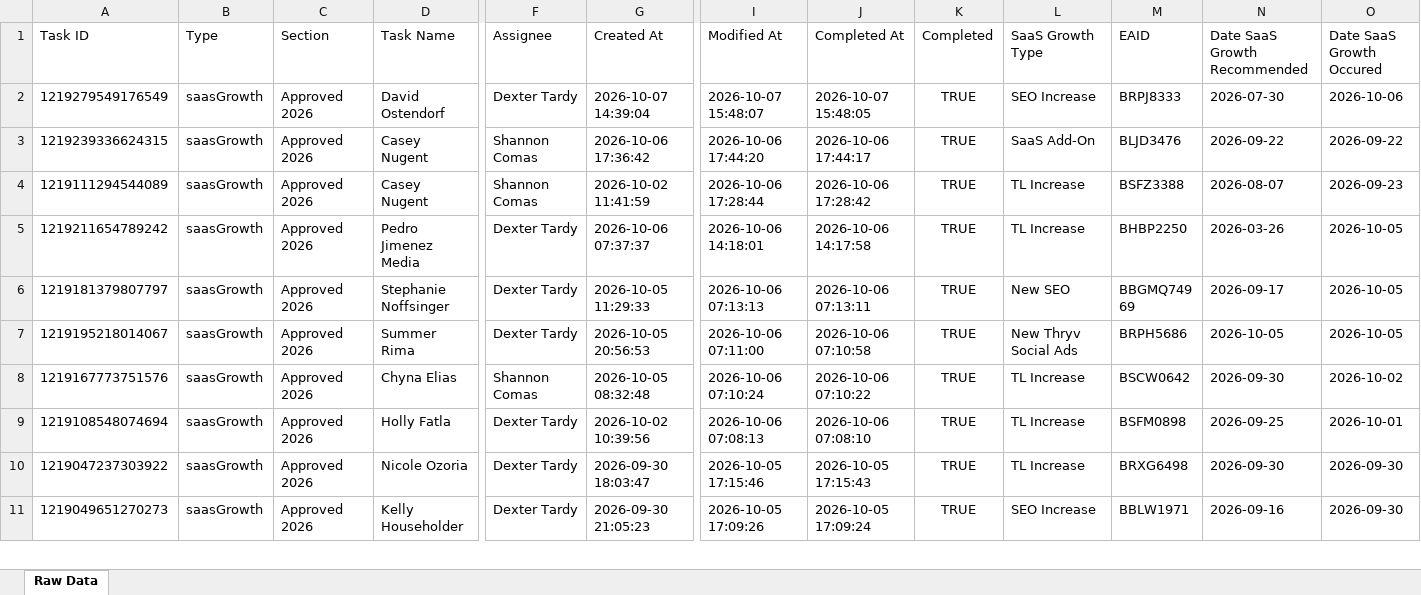
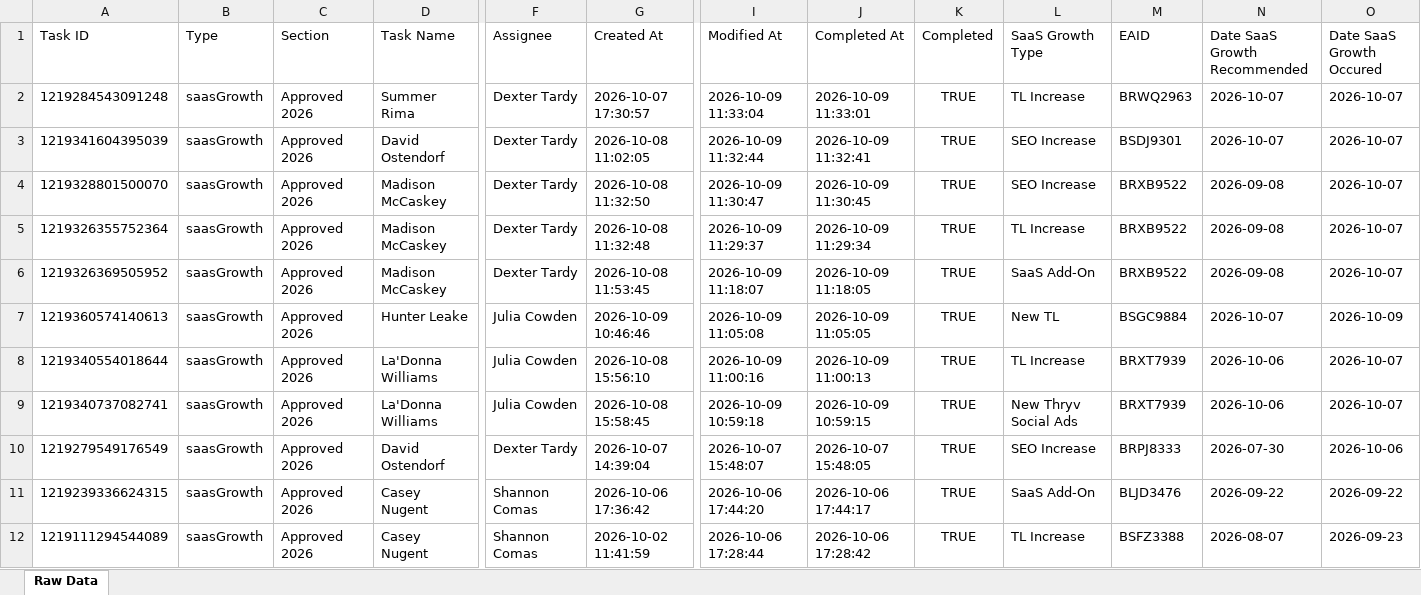
Before and after one commit to timramosthryv/saas-growth-dashboard, an Excel workbook: data.xlsx, sheet Raw Data, drawn as a sheet; only a part is shown, gaps mark what is left out; the shorter side is filled out with more unchanged rows; values as stored, in another font and other column widths than the file's, no borders; rows hold the shown columns only; the diff names each change by its address in the sheet, - before the commit and + after, or states it on an @@ line.

```diff
--- a/data.xlsx (sheet Raw Data)
+++ b/data.xlsx (sheet Raw Data)
+row 2: 1219284543091248 | saasGrowth | Approved 2026 | Summer Rima | Dexter Tardy | 2026-10-07 17:30:57 | 2026-10-09 11:33:04 | 2026-10-09 11:33:01 | TRUE | TL Increase | BRWQ2963 | 2026-10-07 | 2026-10-07
+row 3: 1219341604395039 | saasGrowth | Approved 2026 | David Ostendorf | Dexter Tardy | 2026-10-08 11:02:05 | 2026-10-09 11:32:44 | 2026-10-09 11:32:41 | TRUE | SEO Increase | BSDJ9301 | 2026-10-07 | 2026-10-07
+row 4: 1219328801500070 | saasGrowth | Approved 2026 | Madison McCaskey | Dexter Tardy | 2026-10-08 11:32:50 | 2026-10-09 11:30:47 | 2026-10-09 11:30:45 | TRUE | SEO Increase | BRXB9522 | 2026-09-08 | 2026-10-07
+row 5: 1219326355752364 | saasGrowth | Approved 2026 | Madison McCaskey | Dexter Tardy | 2026-10-08 11:32:48 | 2026-10-09 11:29:37 | 2026-10-09 11:29:34 | TRUE | TL Increase | BRXB9522 | 2026-09-08 | 2026-10-07
+row 6: 1219326369505952 | saasGrowth | Approved 2026 | Madison McCaskey | Dexter Tardy | 2026-10-08 11:53:45 | 2026-10-09 11:18:07 | 2026-10-09 11:18:05 | TRUE | SaaS Add-On | BRXB9522 | 2026-09-08 | 2026-10-07
+row 7: 1219360574140613 | saasGrowth | Approved 2026 | Hunter Leake | Julia Cowden | 2026-10-09 10:46:46 | 2026-10-09 11:05:08 | 2026-10-09 11:05:05 | TRUE | New TL | BSGC9884 | 2026-10-07 | 2026-10-09
+row 8: 1219340554018644 | saasGrowth | Approved 2026 | La'Donna Williams | Julia Cowden | 2026-10-08 15:56:10 | 2026-10-09 11:00:16 | 2026-10-09 11:00:13 | TRUE | TL Increase | BRXT7939 | 2026-10-06 | 2026-10-07
+row 9: 1219340737082741 | saasGrowth | Approved 2026 | La'Donna Williams | Julia Cowden | 2026-10-08 15:58:45 | 2026-10-09 10:59:18 | 2026-10-09 10:59:15 | TRUE | New Thryv Social Ads | BRXT7939 | 2026-10-06 | 2026-10-07
```
Also changed, not shown: 1 other file.
